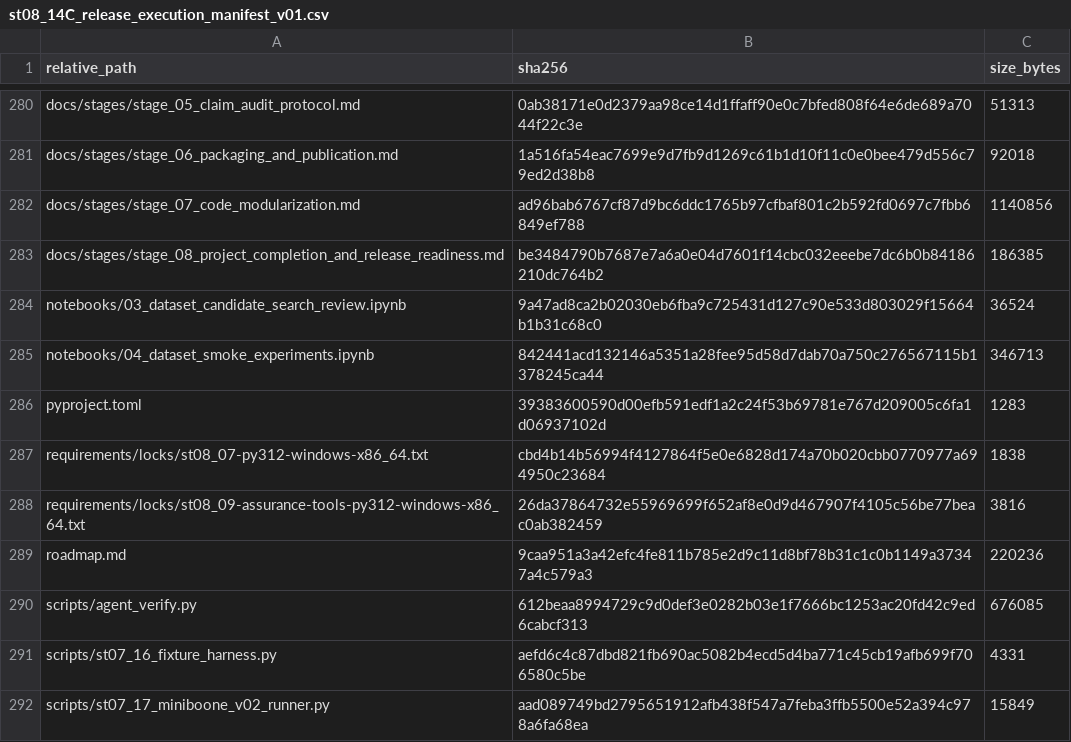
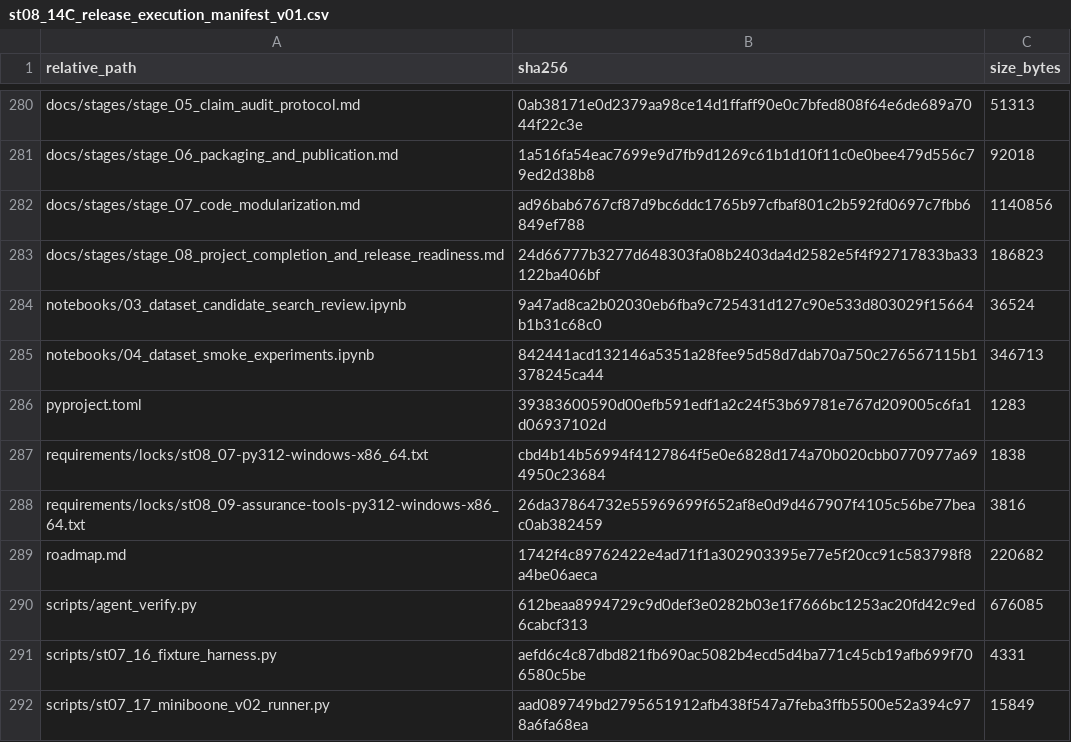
Before and after one commit to Vanargo/ML-CRA, a CSV file: data_registry/st08_14C_release_execution_manifest_v01.csv, drawn as a sheet; only a part is shown, gaps mark what is left out.

```diff
--- a/data_registry/st08_14C_release_execution_manifest_v01.csv
+++ b/data_registry/st08_14C_release_execution_manifest_v01.csv
@@ -282,3 +282,3 @@ docs/stages/stage_06_packaging_and_publication.md,1a516fa54eac7699e9d7fb9d1269c6
 docs/stages/stage_07_code_modularization.md,ad96bab6767cf87d9bc6ddc1765b97cfbaf801c2b592fd0697c7fbb6849ef788,1140856
-docs/stages/stage_08_project_completion_and_release_readiness.md,be3484790b7687e7a6a0e04d7601f14cbc032eeebe7dc6b0b84186210dc764b2,186385
+docs/stages/stage_08_project_completion_and_release_readiness.md,24d66777b3277d648303fa08b2403da4d2582e5f4f92717833ba33122ba406bf,186823
 notebooks/03_dataset_candidate_search_review.ipynb,9a47ad8ca2b02030eb6fba9c725431d127c90e533d803029f15664b1b31c68c0,36524
@@ -288,3 +288,3 @@ requirements/locks/st08_07-py312-windows-x86_64.txt,cbd4b14b56994f4127864f5e0e68
 requirements/locks/st08_09-assurance-tools-py312-windows-x86_64.txt,26da37864732e55969699f652af8e0d9d467907f4105c56be77beac0ab382459,3816
-roadmap.md,9caa951a3a42efc4fe811b785e2d9c11d8bf78b31c1c0b1149a37347a4c579a3,220236
+roadmap.md,1742f4c89762422e4ad71f1a302903395e77e5f20cc91c583798f8a4be06aeca,220682
 scripts/agent_verify.py,612beaa8994729c9d0def3e0282b03e1f7666bc1253ac20fd42c9ed6cabcf313,676085
```
Also changed, not shown: 3 other files.
